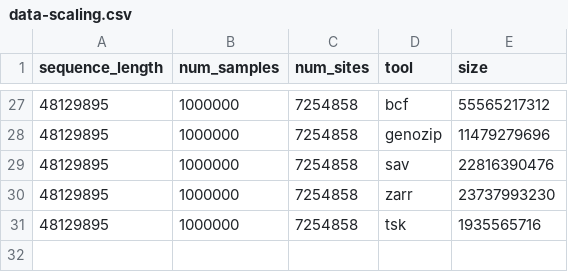
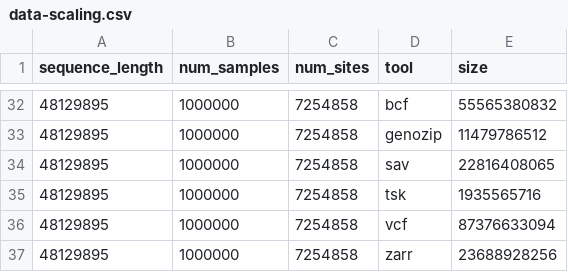
Before and after one commit to sgkit-dev/vcf-zarr-publication, a CSV file: plot_data/data-scaling.csv, drawn as a sheet; only a part is shown, gaps mark what is left out; the diff covers the shown part only.

Commit message:
Collect clean file-size data
- Include VCF
- Switch to stock "du" to capture all usage

```diff
--- a/plot_data/data-scaling.csv
+++ b/plot_data/data-scaling.csv
@@ -27,5 +32,6 @@ sequence_length,num_samples,num_sites,tool,size
-48129895,1000000,7254858,bcf,55565217312
-48129895,1000000,7254858,genozip,11479279696
-48129895,1000000,7254858,sav,22816390476
-48129895,1000000,7254858,zarr,23737993230
+48129895,1000000,7254858,bcf,55565380832
+48129895,1000000,7254858,genozip,11479786512
+48129895,1000000,7254858,sav,22816408065
 48129895,1000000,7254858,tsk,1935565716
+48129895,1000000,7254858,vcf,87376633094
+48129895,1000000,7254858,zarr,23688928256
```
Also changed, not shown: 10 added rows, 5 removed rows and 15 edited cells elsewhere in this file, 2 other files.
